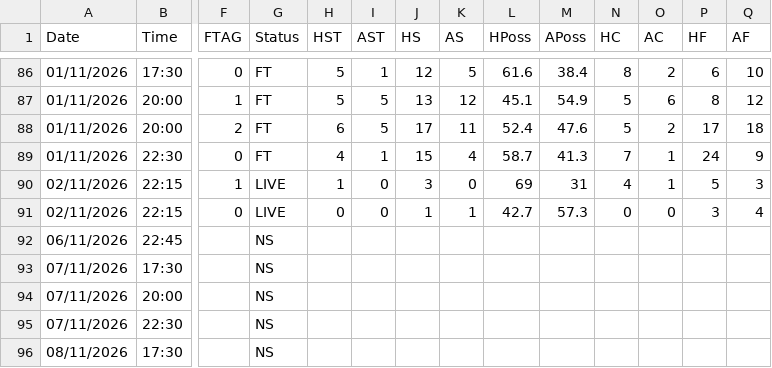
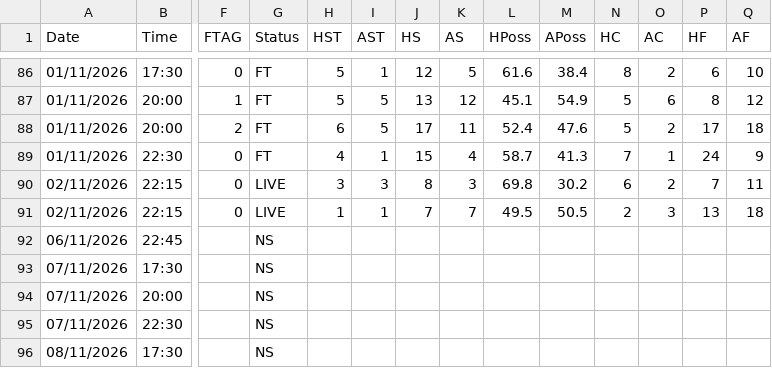
Before and after one commit to yorsbedoya-ui/pizarra-de-pronosticos, a CSV file: data/live/P1.csv, drawn as a sheet; only a part is shown, gaps mark what is left out; removed rows and columns are numbered as before the commit, all else as after; rows hold the shown columns only; the diff names each change by its address in the sheet, - before the commit and + after, or states it on an @@ line.

```diff
--- a/data/live/P1.csv
+++ b/data/live/P1.csv
-row 90: 02/11/2026 | 22:15 | 1 | LIVE | 1 | 0 | 3 | 0 | 69 | 31 | 4 | 1 | 5 | 3
+row 90: 02/11/2026 | 22:15 | 0 | LIVE | 3 | 3 | 8 | 3 | 69.8 | 30.2 | 6 | 2 | 7 | 11
-H91 (HST): 0
+H91 (HST): 1
-I91 (AST): 0
+I91 (AST): 1
-J91 (HS): 1
+J91 (HS): 7
-K91 (AS): 1
+K91 (AS): 7
-L91 (HPoss): 42.7
+L91 (HPoss): 49.5
-M91 (APoss): 57.3
+M91 (APoss): 50.5
-N91 (HC): 0
+N91 (HC): 2
-O91 (AC): 0
+O91 (AC): 3
-P91 (HF): 3
+P91 (HF): 13
-Q91 (AF): 4
+Q91 (AF): 18
```
Also changed, not shown: data/live/E0.csv, data/live/F1.csv, 3 other files.
